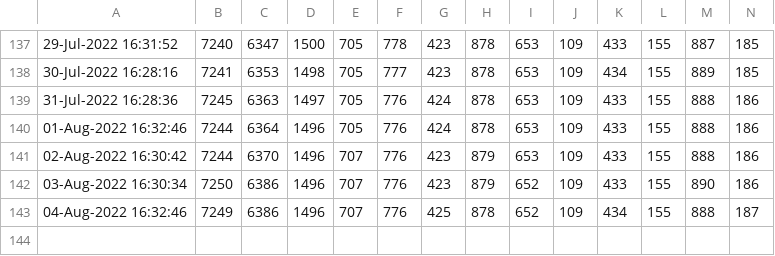
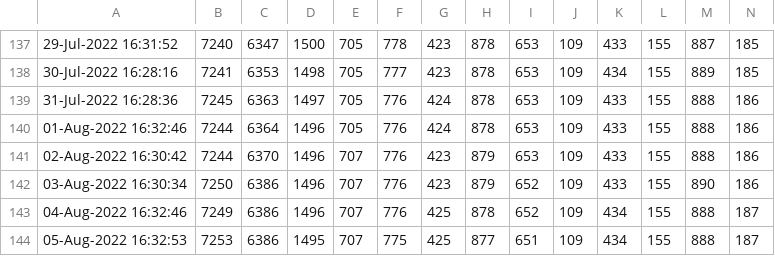
Before and after one commit to minoue-xx/Track-number-of-followers-using-Twitter-API, a CSV file: followercount_history.csv, drawn as a sheet; only a part is shown, gaps mark what is left out; rows hold the shown columns only; the diff names each change by its address in the sheet, - before the commit and + after, or states it on an @@ line.

Commit message:
Follower count history Updated by github-actions

```diff
--- a/followercount_history.csv
+++ b/followercount_history.csv
+row 144: 05-Aug-2022 16:32:53 | 7253 | 6386 | 1495 | 707 | 775 | 425 | 877 | 651 | 109 | 434 | 155 | 888 | 187
```
Also changed, not shown: uniquefollowercount_history.csv, 1 other file.
